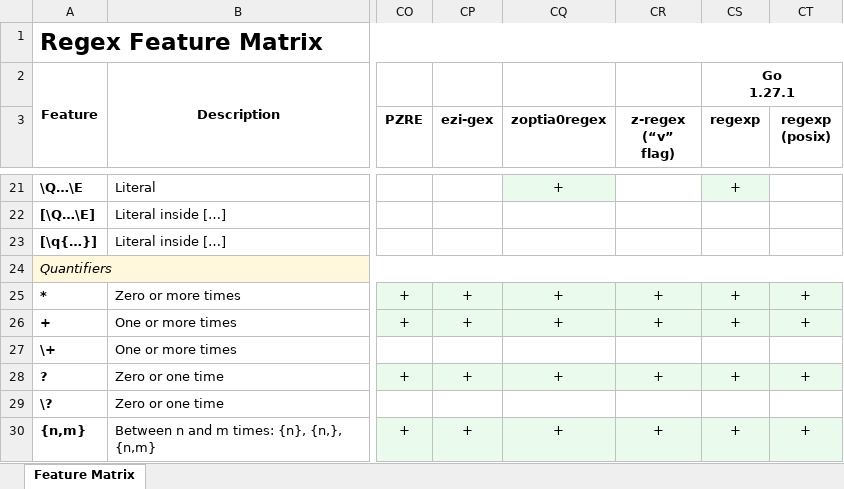
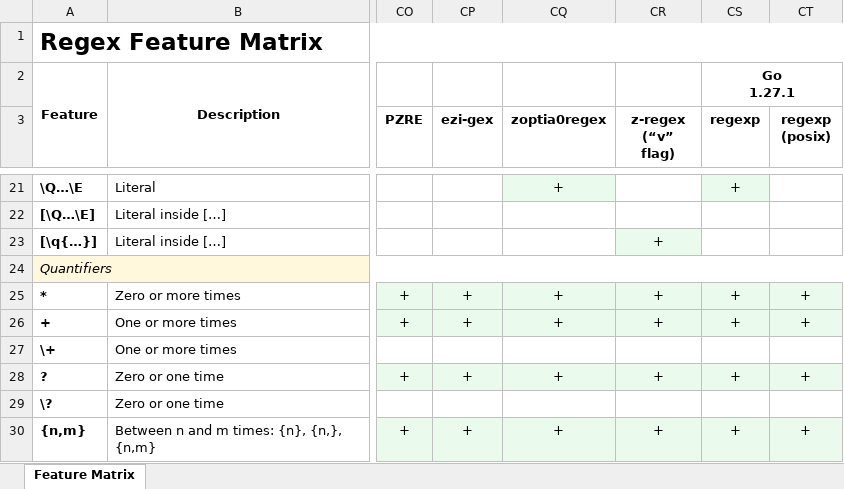
Before and after one commit to Viorel/RegExpress, an Excel workbook: RegexFeatureMatrix.xlsx, sheet Feature Matrix, drawn as a sheet; only a part is shown, gaps mark what is left out; values as stored, in another font and other column widths than the file's, no borders; the diff names each change by its address in the sheet, - before the commit and + after, or states it on an @@ line.

Commit message:
Update 'z-regex' 0.9.1.

```diff
--- a/RegexFeatureMatrix.xlsx (sheet Feature Matrix)
+++ b/RegexFeatureMatrix.xlsx (sheet Feature Matrix)
-CR23 (z-regex (“v” flag)): (empty)
+CR23 (z-regex (“v” flag)): +
-CR23 fill: none
+CR23 fill: #EAFAEC
```
Also changed, not shown: 16 other files.
